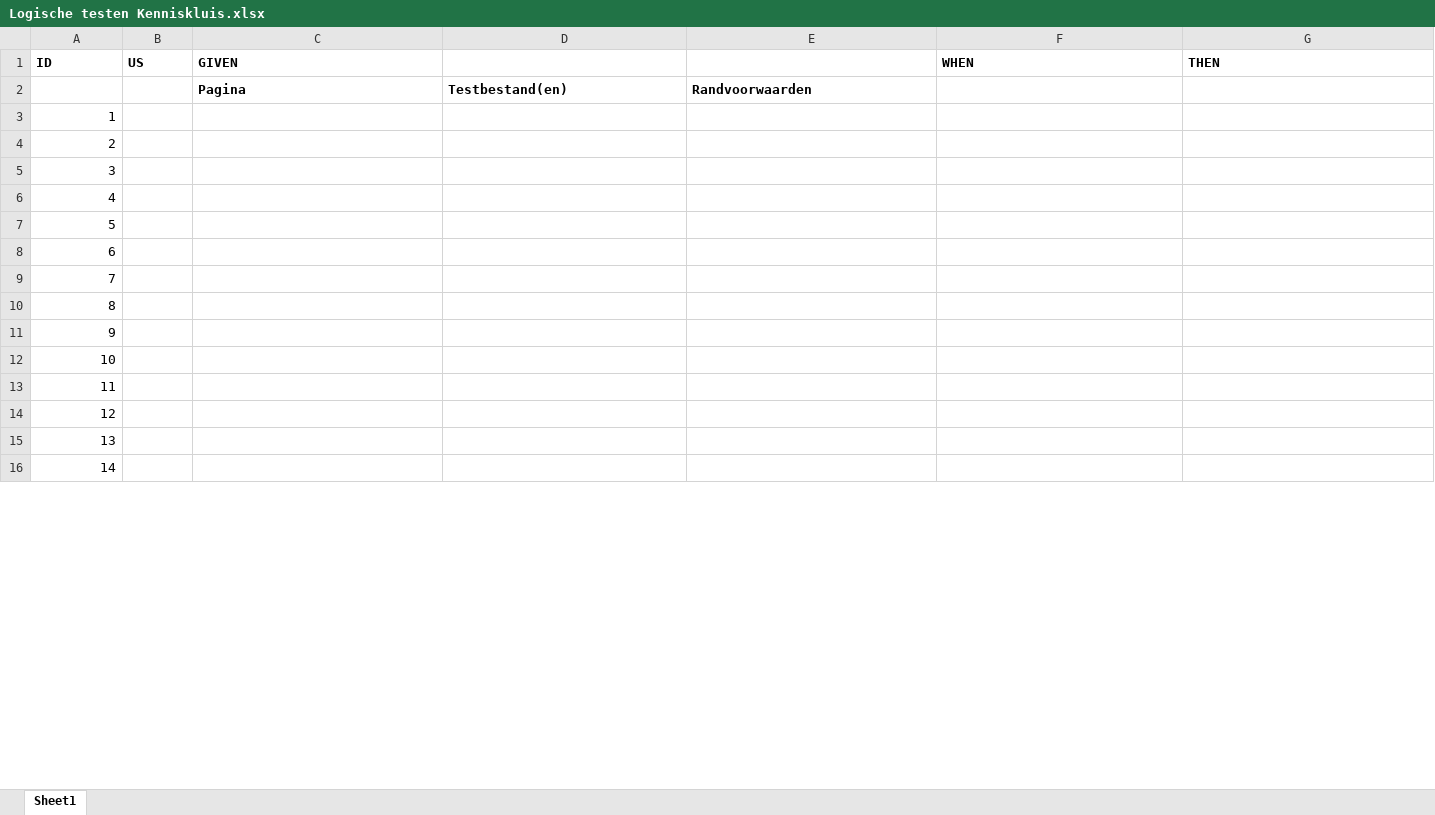
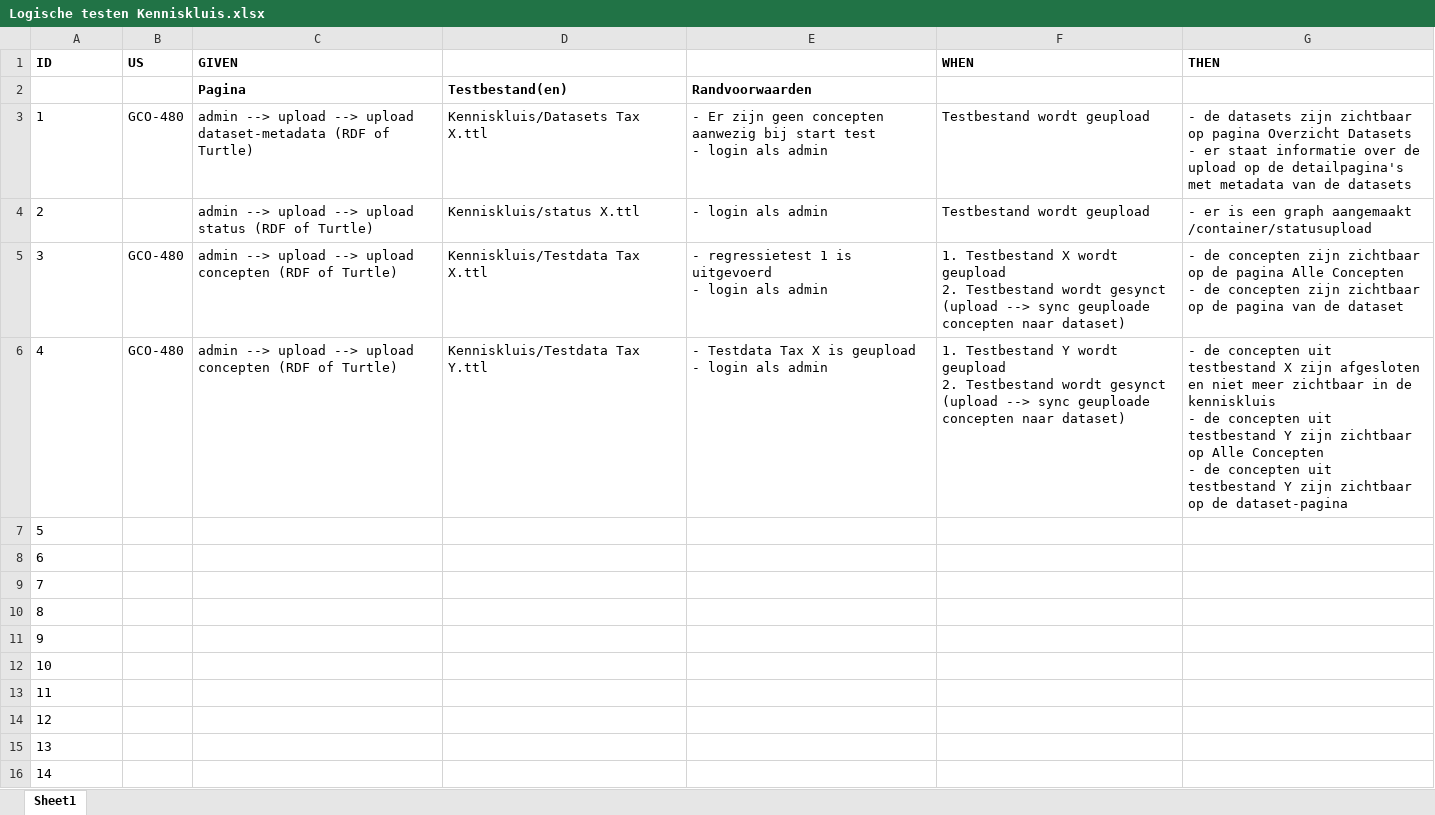
Before and after one commit to bp4mc2/bp4mc2, an Excel workbook: catalogusdata/Logische testen Kenniskluis.xlsx, sheet Sheet1, drawn as a sheet; only a part is shown; values as stored, in another font and other column widths than the file's, no borders; ↵ is a line break in a cell; the diff covers the shown part only; the diff names each change by its address in the sheet, - before the commit and + after, or states it on an @@ line.

Commit message:
logische testgevallen kenniskluis

```diff
--- a/catalogusdata/Logische testen Kenniskluis.xlsx (sheet Sheet1)
+++ b/catalogusdata/Logische testen Kenniskluis.xlsx (sheet Sheet1)
-A3:A16 alignment: right
+A3:A16 alignment: left
-B3 (US): (empty)
+B3 (US): GCO-480
-C3 (GIVEN): (empty)
+C3 (GIVEN): admin --> upload --> upload dataset-metadata (RDF of Turtle)
-D3: (empty)
+D3: Kenniskluis/Datasets Tax X.ttl
-E3: (empty)
+E3: - Er zijn geen concepten aanwezig bij start test ↵ - login als admin
-F3:F4 (WHEN): (empty)
+F3:F4 (WHEN): Testbestand wordt geupload
-G3 (THEN): (empty)
+G3 (THEN): - de datasets zijn zichtbaar op pagina Overzicht Datasets ↵ - er staat informatie over de upload op de detailpagina's met metadata van de datasets
-C4 (GIVEN): (empty)
+C4 (GIVEN): admin --> upload --> upload status (RDF of Turtle)
-D4: (empty)
+D4: Kenniskluis/status X.ttl
-E4: (empty)
+E4: - login als admin
-G4 (THEN): (empty)
+G4 (THEN): - er is een graph aangemaakt /container/statusupload
-B5:B6 (US): (empty)
+B5:B6 (US): GCO-480
-C5:C6 (GIVEN): (empty)
+C5:C6 (GIVEN): admin --> upload --> upload concepten (RDF of Turtle)
-D5: (empty)
+D5: Kenniskluis/Testdata Tax X.ttl
-E5: (empty)
+E5: - regressietest 1 is uitgevoerd ↵ - login als admin
-F5 (WHEN): (empty)
+F5 (WHEN): 1. Testbestand X wordt geupload ↵ 2. Testbestand wordt gesynct (upload --> sync geuploade concepten naar dataset)
-G5 (THEN): (empty)
+G5 (THEN): - de concepten zijn zichtbaar op de pagina Alle Concepten ↵ - de concepten zijn zichtbaar op de pagina van de dataset
-D6: (empty)
+D6: Kenniskluis/Testdata Tax Y.ttl
-E6: (empty)
+E6: - Testdata Tax X is geupload ↵ - login als admin
-F6 (WHEN): (empty)
+F6 (WHEN): 1. Testbestand Y wordt geupload ↵ 2. Testbestand wordt gesynct (upload --> sync geuploade concepten naar dataset)
-G6 (THEN): (empty)
+G6 (THEN): - de concepten uit testbestand X zijn afgesloten en niet meer zichtbaar in de kenniskluis ↵ - de concepten uit testbestand Y zijn zichtbaar op Alle Concepten ↵ - de concepten uit testbestand Y zijn zichtbaar op de dataset-pagina
```
Also changed, not shown: cell formats elsewhere in this sheet, catalogusdata/matrix functionaliteit kenniskluis.xlsx.
